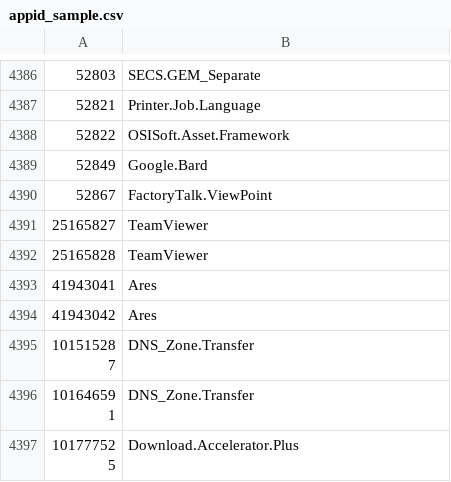
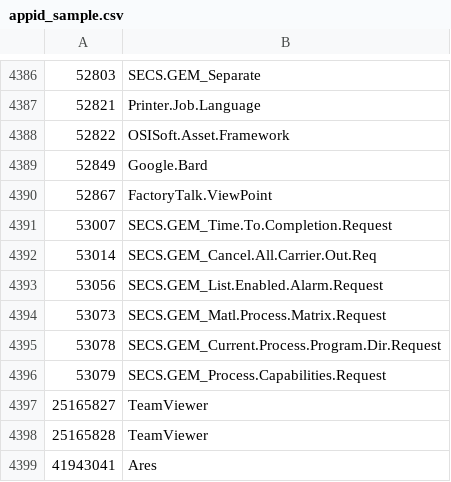
Before and after one commit to Connie-Wild/FortiOS_AppControlID, a CSV file: appid_sample.csv, drawn as a sheet; only a part is shown, gaps mark what is left out; the shorter side is filled out with more unchanged rows.

```diff
--- a/appid_sample.csv
+++ b/appid_sample.csv
@@ -4390,2 +4390,8 @@
 52867,FactoryTalk.ViewPoint
+53007,SECS.GEM_Time.To.Completion.Request
+53014,SECS.GEM_Cancel.All.Carrier.Out.Req
+53056,SECS.GEM_List.Enabled.Alarm.Request
+53073,SECS.GEM_Matl.Process.Matrix.Request
+53078,SECS.GEM_Current.Process.Program.Dir.Request
+53079,SECS.GEM_Process.Capabilities.Request
 25165827,TeamViewer
```
Also changed, not shown: 1 other file.
